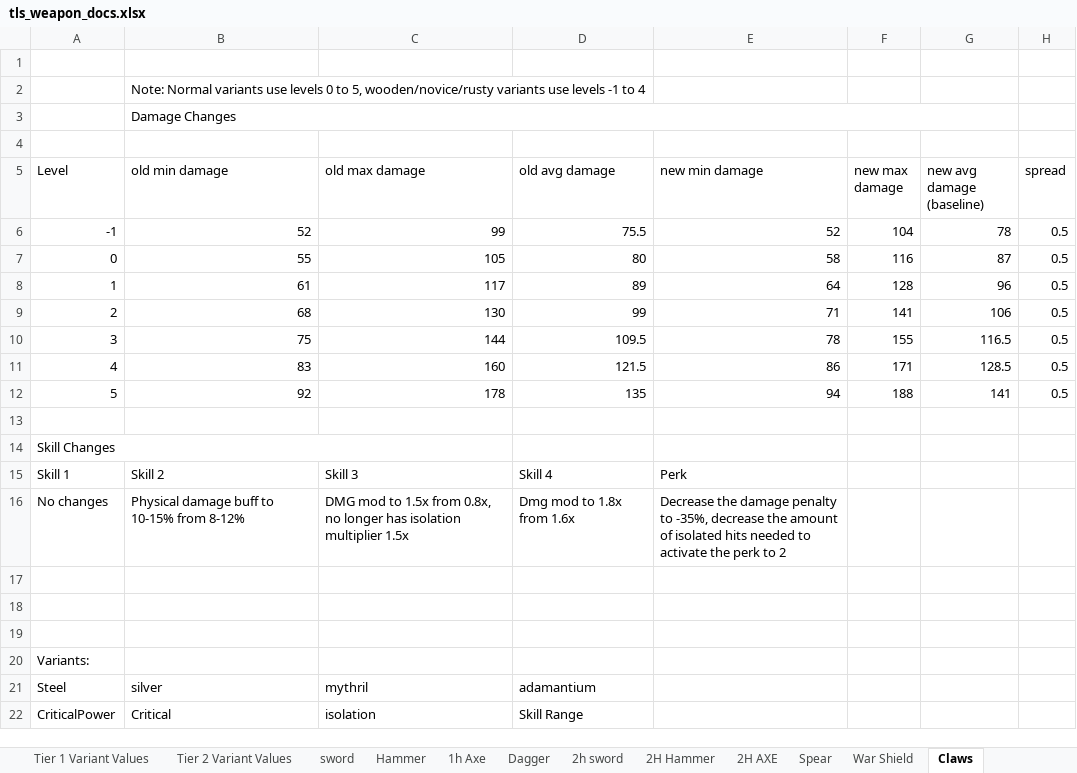
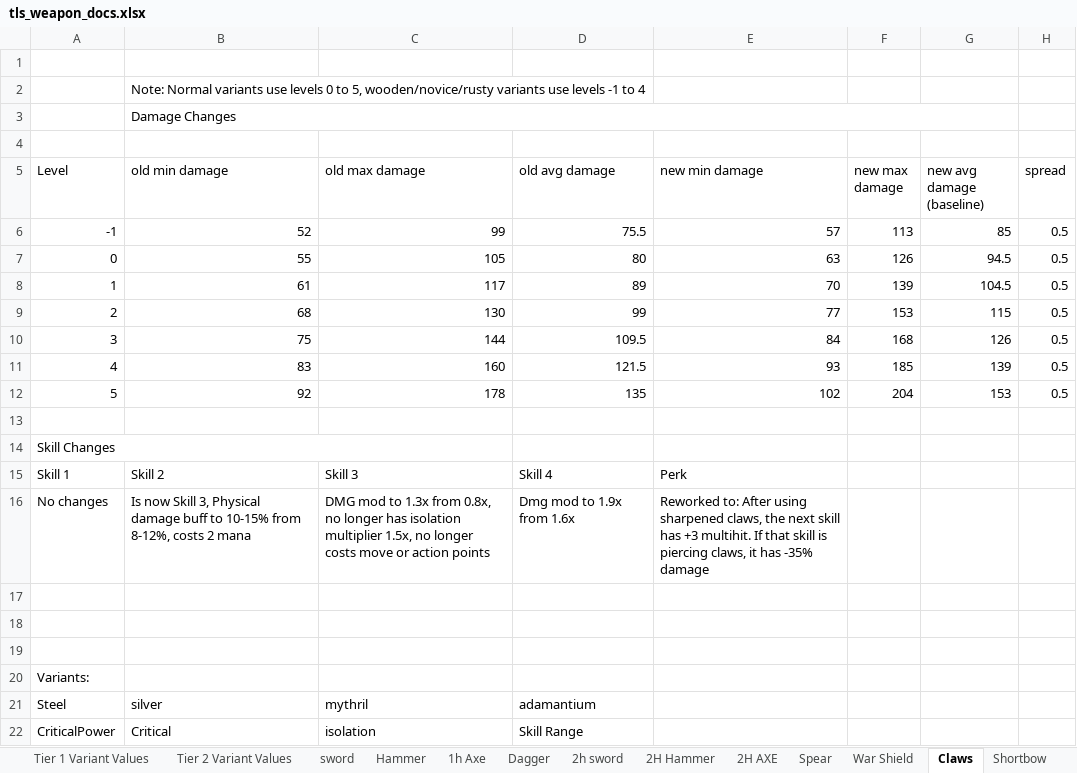
Before and after one commit to Grobobobo/tls_dev2, an Excel workbook: scripts/WeaponData/tls_weapon_docs.xlsx, sheet Claws, drawn as a sheet; values as stored, in another font and other column widths than the file's, no borders; charts and pictures and table styles not drawn; the diff names each change by its address in the sheet, - before the commit and + after, or states it on an @@ line.

```diff
--- a/scripts/WeaponData/tls_weapon_docs.xlsx (sheet Claws)
+++ b/scripts/WeaponData/tls_weapon_docs.xlsx (sheet Claws)
-E6 (new min damage): 52
+E6 (new min damage): 57
-F6 (new max damage): 104
+F6 (new max damage): 113
-G6 (new avg damage (baseline)): 78
+G6 (new avg damage (baseline)): 85
-E7 (new min damage): 58
+E7 (new min damage): 63
-F7 (new max damage): 116
+F7 (new max damage): 126
-G7 (new avg damage (baseline)): 87
+G7 (new avg damage (baseline)): 94.5
-E8 (new min damage): 64
+E8 (new min damage): 70
-F8 (new max damage): 128
+F8 (new max damage): 139
-G8 (new avg damage (baseline)): 96
+G8 (new avg damage (baseline)): 104.5
-E9 (new min damage): 71
+E9 (new min damage): 77
-F9 (new max damage): 141
+F9 (new max damage): 153
-G9 (new avg damage (baseline)): 106
+G9 (new avg damage (baseline)): 115
-E10 (new min damage): 78
+E10 (new min damage): 84
-F10 (new max damage): 155
+F10 (new max damage): 168
-G10 (new avg damage (baseline)): 116.5
+G10 (new avg damage (baseline)): 126
-E11 (new min damage): 86
+E11 (new min damage): 93
-F11 (new max damage): 171
+F11 (new max damage): 185
-G11 (new avg damage (baseline)): 128.5
+G11 (new avg damage (baseline)): 139
-E12 (new min damage): 94
+E12 (new min damage): 102
-F12 (new max damage): 188
+F12 (new max damage): 204
-G12 (new avg damage (baseline)): 141
+G12 (new avg damage (baseline)): 153
-B16 (old min damage): Physical damage buff to 10-15% from 8-12%
+B16 (old min damage): Is now Skill 3, Physical damage buff to 10-15% from 8-12%, costs 2 mana
-C16 (old max damage): …mod to 1.5x from 0.8x, no longer has isolation multiplier 1.5x
+C16 (old max damage): …mod to 1.3x from 0.8x, no longer has isolation multiplier 1.5x, no longer costs move or action points
-D16 (old avg damage): Dmg mod to 1.8x from 1.6x
+D16 (old avg damage): Dmg mod to 1.9x from 1.6x
-E16 (new min damage): Decrease the damage penalty to -35%, decrease the amount of isolated hits needed to activate the perk to 2
+E16 (new min damage): Reworked to: After using sharpened claws, the next skill has +3 multihit. If that skill is piercing claws, it has -35% damage
```
Also changed, not shown: sheet power staff, sheet Hammer, sheet Dagger, sheet Cannon, sheet 2H Hammer, sheet druid staff, 10 more sheets, other sheet tabs, charts or pictures, 41 other files.
